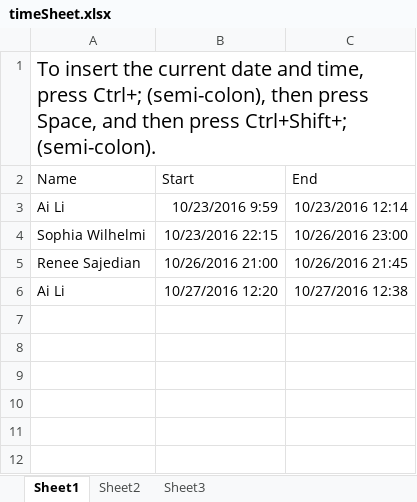
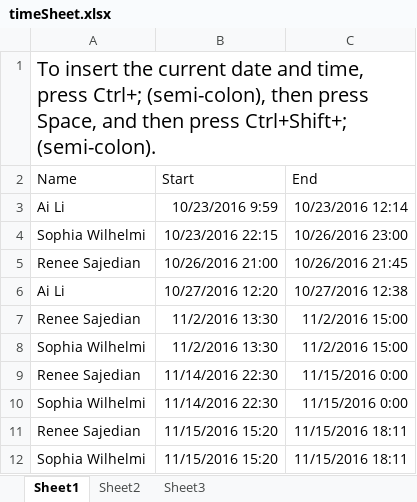
Before and after one commit to GRMmouse/Neural-Network, an Excel workbook: timeSheet.xlsx, sheet Sheet1, drawn as a sheet; values as stored, in another font and other column widths than the file's, no borders; the diff names each change by its address in the sheet, - before the commit and + after, or states it on an @@ line.

Commit message:
Updating timesheet for Renee and me

```diff
--- a/timeSheet.xlsx (sheet Sheet1)
+++ b/timeSheet.xlsx (sheet Sheet1)
+row 7: Renee Sajedian | 11/2/2016 13:30 | 11/2/2016 15:00
+row 8: Sophia Wilhelmi | 11/2/2016 13:30 | 11/2/2016 15:00
+row 9: Renee Sajedian | 11/14/2016 22:30 | 11/15/2016 0:00
+row 10: Sophia Wilhelmi | 11/14/2016 22:30 | 11/15/2016 0:00
+row 11: Renee Sajedian | 11/15/2016 15:20 | 11/15/2016 18:11
+row 12: Sophia Wilhelmi | 11/15/2016 15:20 | 11/15/2016 18:11
```
